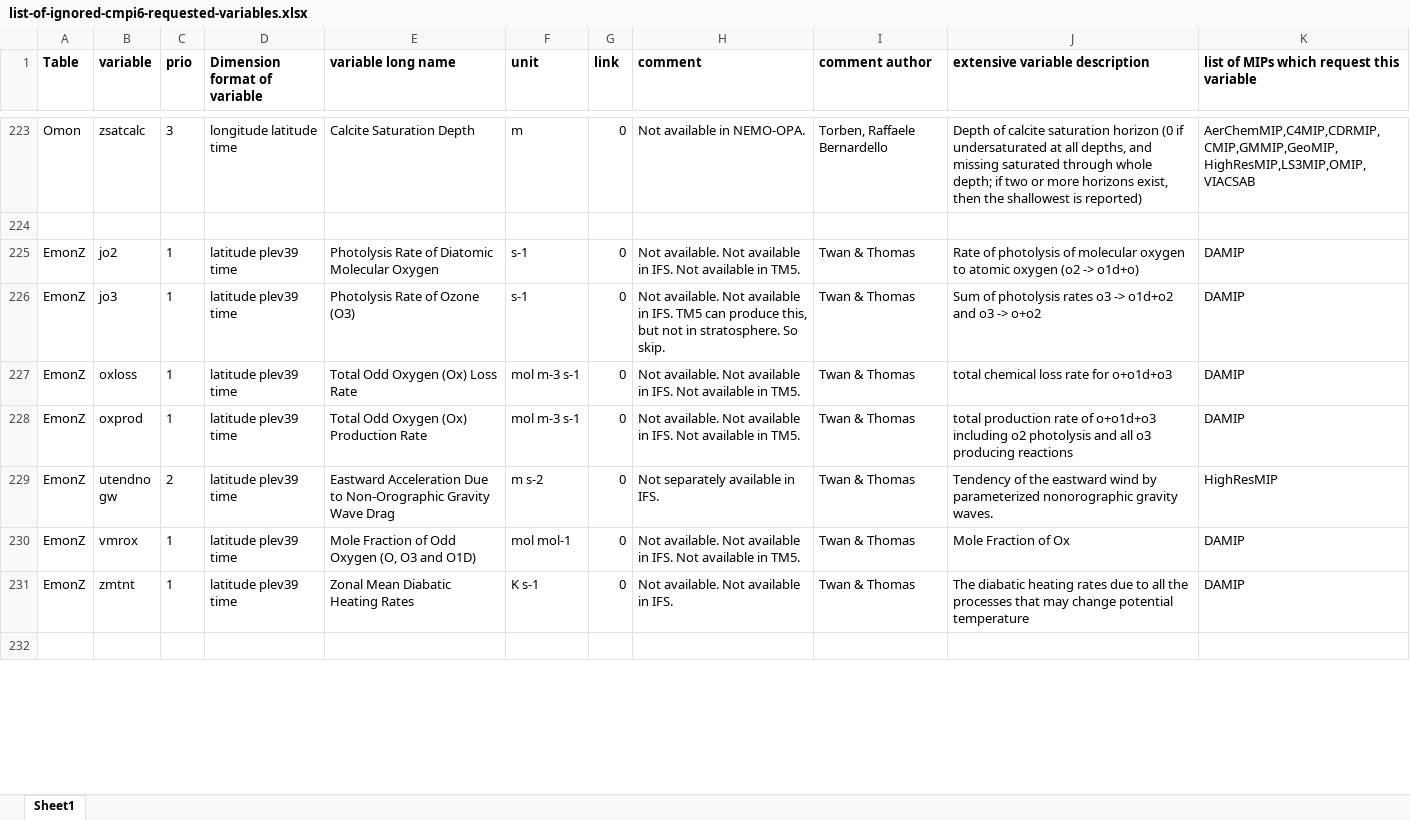
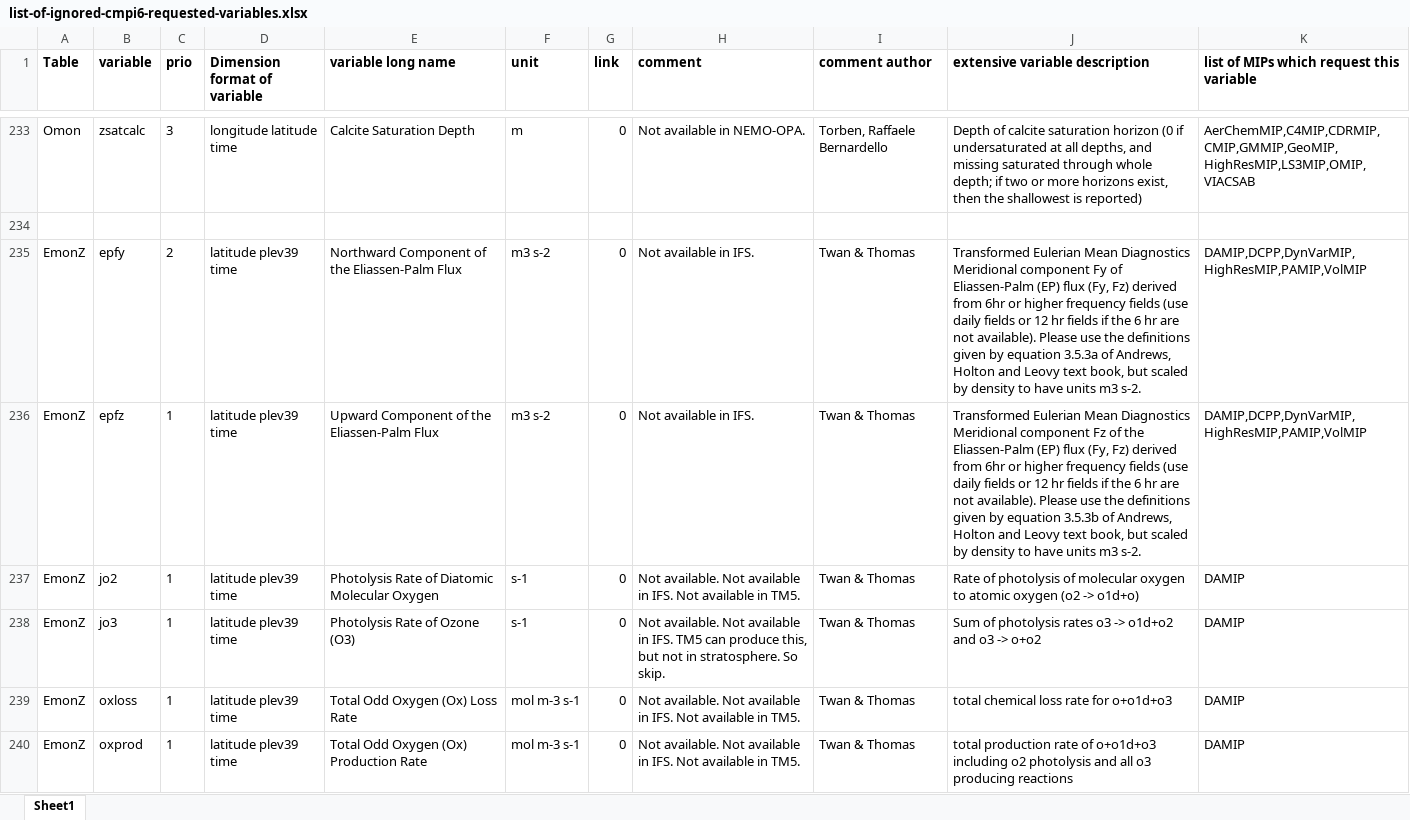
Before and after one commit to EC-Earth/ece2cmor3, an Excel workbook: ece2cmor3/resources/list-of-ignored-cmpi6-requested-variables.xlsx, sheet Sheet1, drawn as a sheet; only a part is shown, gaps mark what is left out; the shorter side is filled out with more unchanged rows; values as stored, in another font and other column widths than the file's, no borders; the diff covers the shown part only; the diff names each change by its address in the sheet, - before the commit and + after, or states it on an @@ line.

```diff
--- a/ece2cmor3/resources/list-of-ignored-cmpi6-requested-variables.xlsx (sheet Sheet1)
+++ b/ece2cmor3/resources/list-of-ignored-cmpi6-requested-variables.xlsx (sheet Sheet1)
+row 235: EmonZ | epfy | 2 | latitude plev39 time | Northward Component of the Eliassen-Palm Flux | m3 s-2 | 0 | Not available in IFS. | Twan & Thomas | Transformed Eulerian Mean Diagnostics Meridional component Fy of Eliassen-Palm (EP) flux (Fy, Fz) derived from 6hr or higher frequency fields (use daily fields or 12 hr fields if the 6 hr are not available). Please use the definitions given by equation 3.5.3a of Andrews, Holton and Leovy text book, but scaled by density to have units m3 s-2. | DAMIP,DCPP,DynVarMIP,HighResMIP,PAMIP,VolMIP
+row 236: EmonZ | epfz | 1 | latitude plev39 time | Upward Component of the Eliassen-Palm Flux | m3 s-2 | 0 | Not available in IFS. | Twan & Thomas | Transformed Eulerian Mean Diagnostics Meridional component Fz of the Eliassen-Palm (EP) flux (Fy, Fz) derived from 6hr or higher frequency fields (use daily fields or 12 hr fields if the 6 hr are not available). Please use the definitions given by equation 3.5.3b of Andrews, Holton and Leovy text book, but scaled by density to have units m3 s-2. | DAMIP,DCPP,DynVarMIP,HighResMIP,PAMIP,VolMIP
```
Also changed, not shown: 19 added rows elsewhere in this sheet, ece2cmor3/resources/list-of-identified-missing-cmpi6-requested-variables.xlsx.
